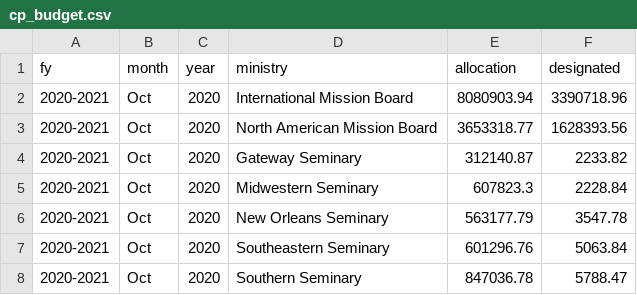
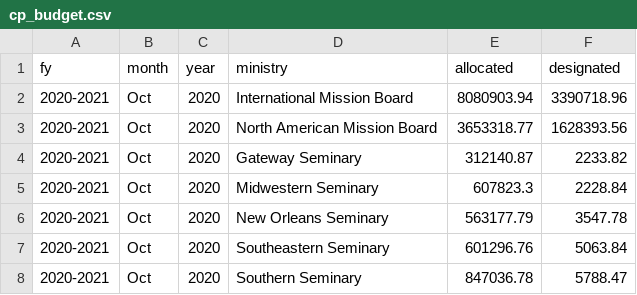
Before and after one commit to gradylynn/sbc-cooperative-program-giving, a CSV file: data/cp_budget.csv, drawn as a sheet; only a part is shown.

Commit message:
Renamed data cols & unwrapped ytd reciepts

```diff
--- a/data/cp_budget.csv
+++ b/data/cp_budget.csv
@@ -1,2 +1,2 @@
-fy,month,year,ministry,allocation,designated
+fy,month,year,ministry,allocated,designated
 2020-2021,Oct,2020,International Mission Board,8080903.94,3390718.96
```
Also changed, not shown: 5 other files.
